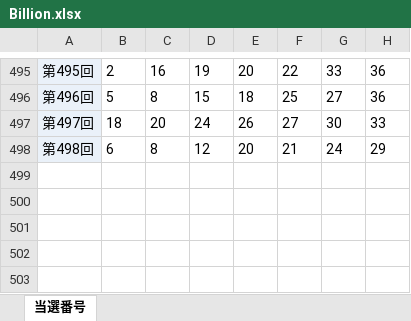
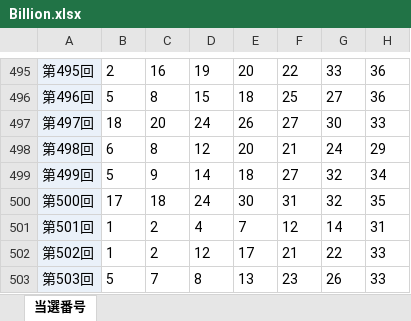
Before and after one commit to Kon-y/python_billion, an Excel workbook: Billion.xlsx, sheet 当選番号, drawn as a sheet; only a part is shown, gaps mark what is left out; values as stored, in another font and other column widths than the file's, no borders; the diff names each change by its address in the sheet, - before the commit and + after, or states it on an @@ line.

Commit message:
update

```diff
--- a/Billion.xlsx (sheet 当選番号)
+++ b/Billion.xlsx (sheet 当選番号)
+row 499: 第499回 | 5 | 9 | 14 | 18 | 27 | 32 | 34
+row 500: 第500回 | 17 | 18 | 24 | 30 | 31 | 32 | 35
+row 501: 第501回 | 1 | 2 | 4 | 7 | 12 | 14 | 31
+row 502: 第502回 | 1 | 2 | 12 | 17 | 21 | 22 | 33
+row 503: 第503回 | 5 | 7 | 8 | 13 | 23 | 26 | 33
```
